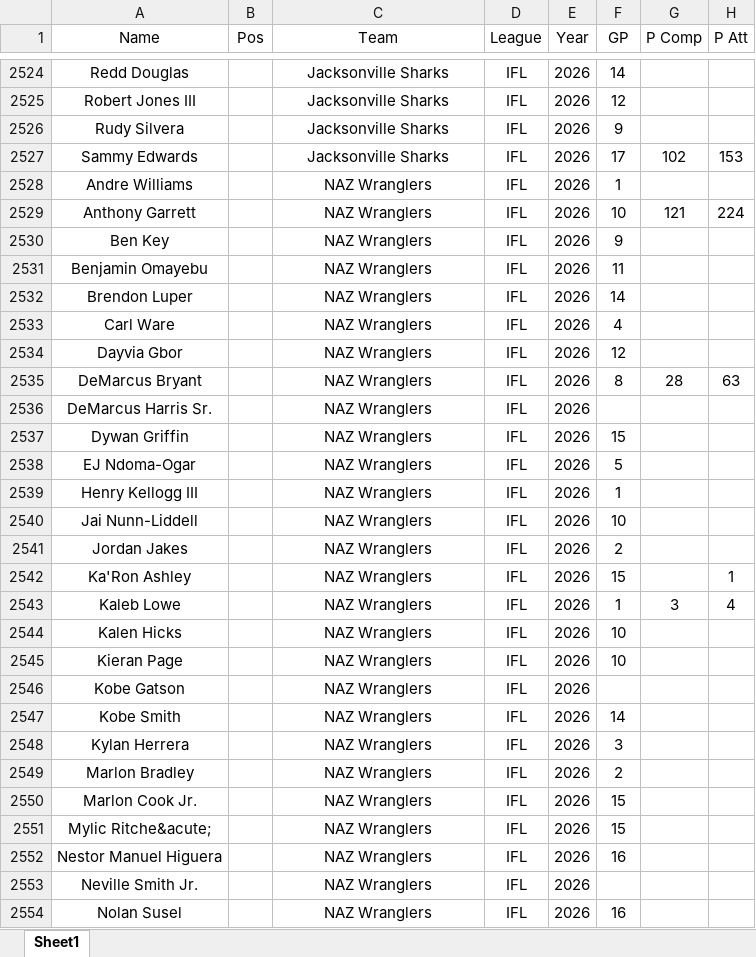
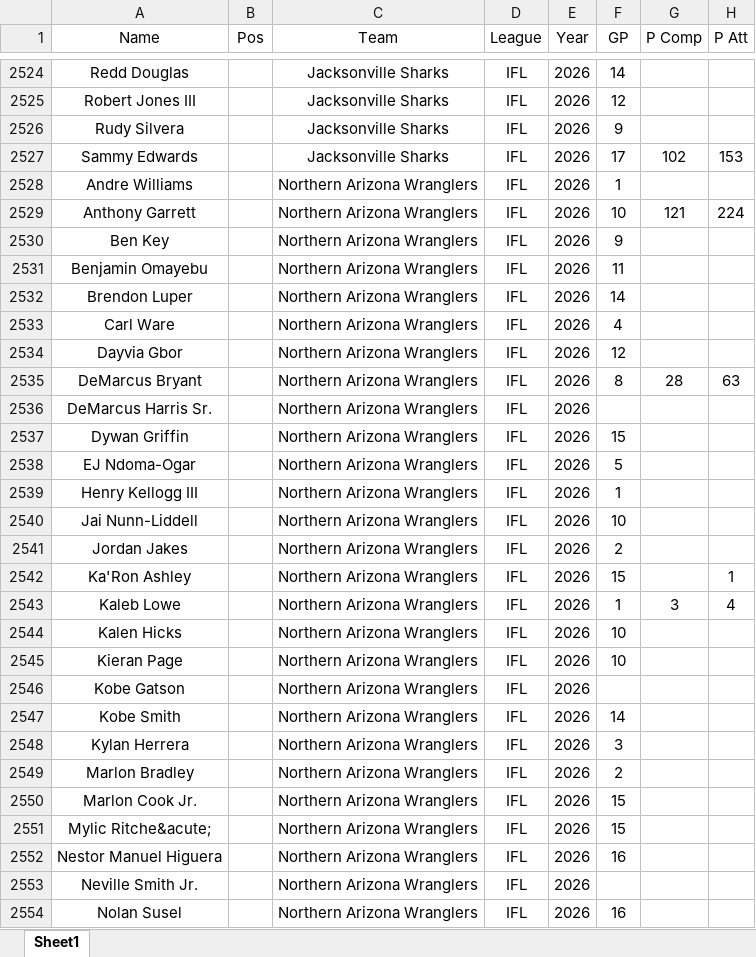
Before and after one commit to indoorfootballindex/newifi, an Excel workbook: Master.xlsx, sheet Sheet1, drawn as a sheet; only a part is shown, gaps mark what is left out; values as stored, in another font and other column widths than the file's, no borders; charts and pictures not drawn; the diff covers the shown part only; the diff names each change by its address in the sheet, - before the commit and + after, or states it on an @@ line.

```diff
--- a/Master.xlsx (sheet Sheet1)
+++ b/Master.xlsx (sheet Sheet1)
-C2528:C2554 (Team): NAZ Wranglers
+C2528:C2554 (Team): Northern Arizona Wranglers
```
Also changed, not shown: 150 added rows and 58 edited cells elsewhere in this sheet, 1 other file.
